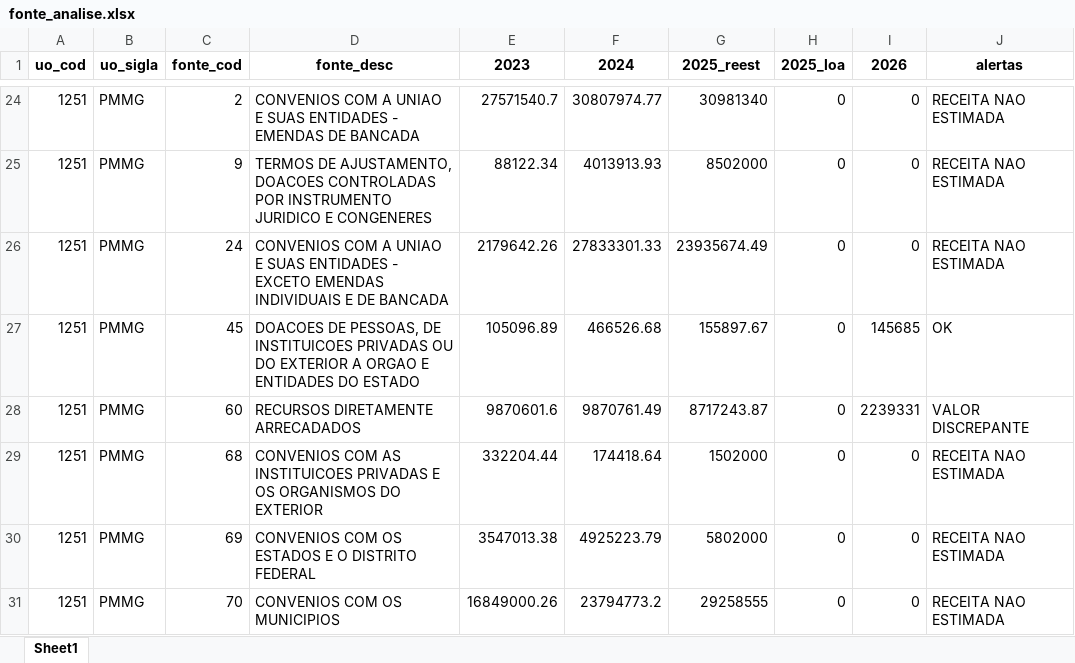
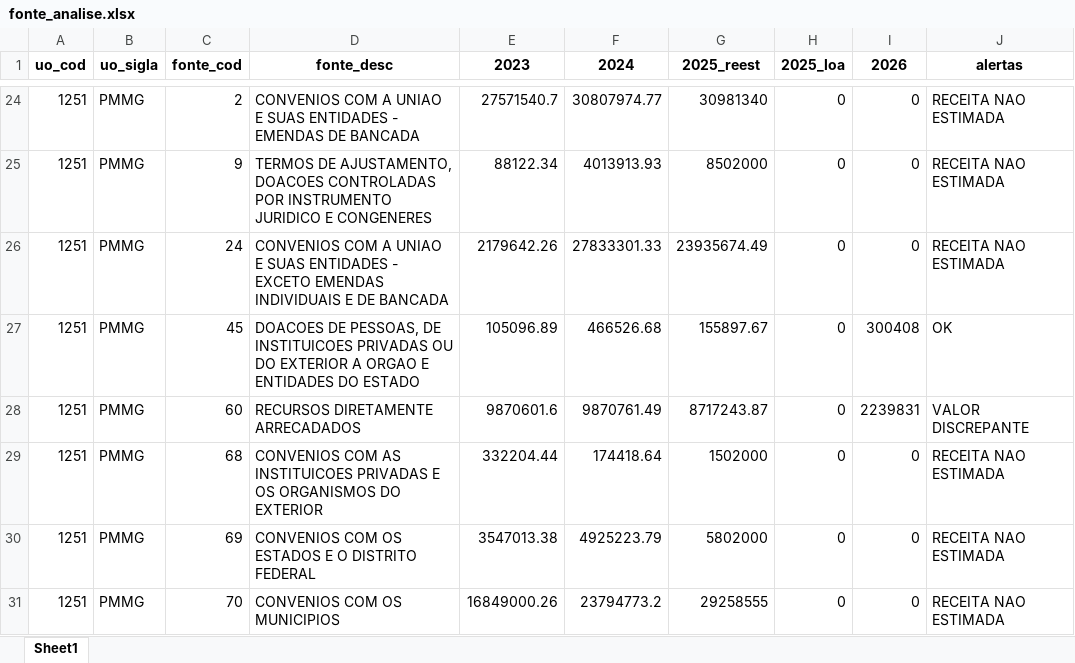
Before and after one commit to splor-mg/painel-ldo, an Excel workbook: data/fonte_analise.xlsx, sheet Sheet1, drawn as a sheet; only a part is shown, gaps mark what is left out; values as stored, in another font and other column widths than the file's, no borders; the diff names each change by its address in the sheet, - before the commit and + after, or states it on an @@ line.

```diff
--- a/data/fonte_analise.xlsx (sheet Sheet1)
+++ b/data/fonte_analise.xlsx (sheet Sheet1)
-I27 (2026): 145685
+I27 (2026): 300408
-I28 (2026): 2239331
+I28 (2026): 2239831
```
Also changed, not shown: data/receita_analise.xlsx, 2 other files.
